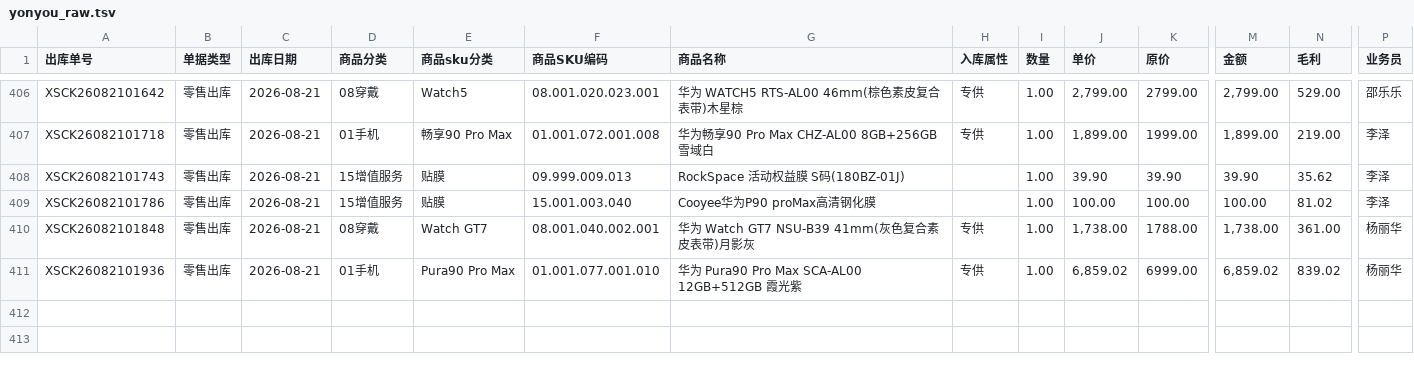
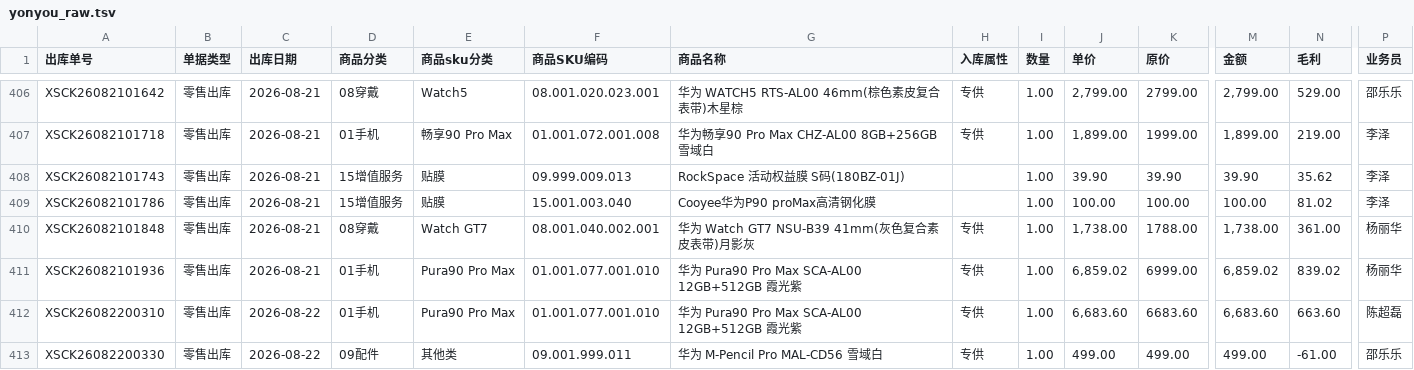
Before and after one commit to ZBC5241/shop, a TSV file: yonyou_raw.tsv, drawn as a sheet; only a part is shown, gaps mark what is left out; rows hold the shown columns only; the diff names each change by its address in the sheet, - before the commit and + after, or states it on an @@ line.

```diff
--- a/yonyou_raw.tsv
+++ b/yonyou_raw.tsv
+row 412: XSCK26082200310 | 零售出库 | 2026-08-22 | 01手机 | Pura90 Pro Max | 01.001.077.001.010 | 华为 Pura90 Pro Max SCA-AL00 12GB+512GB 霞光紫 | 专供 | 1.00 | 6,683.60 | 6683.60 | 6,683.60 | 663.60 | 陈超磊
+row 413: XSCK26082200330 | 零售出库 | 2026-08-22 | 09配件 | 其他类 | 09.001.999.011 | 华为 M-Pencil Pro MAL-CD56 雪域白 | 专供 | 1.00 | 499.00 | 499.00 | 499.00 | -61.00 | 邵乐乐
```
Also changed, not shown: 6 other files.
